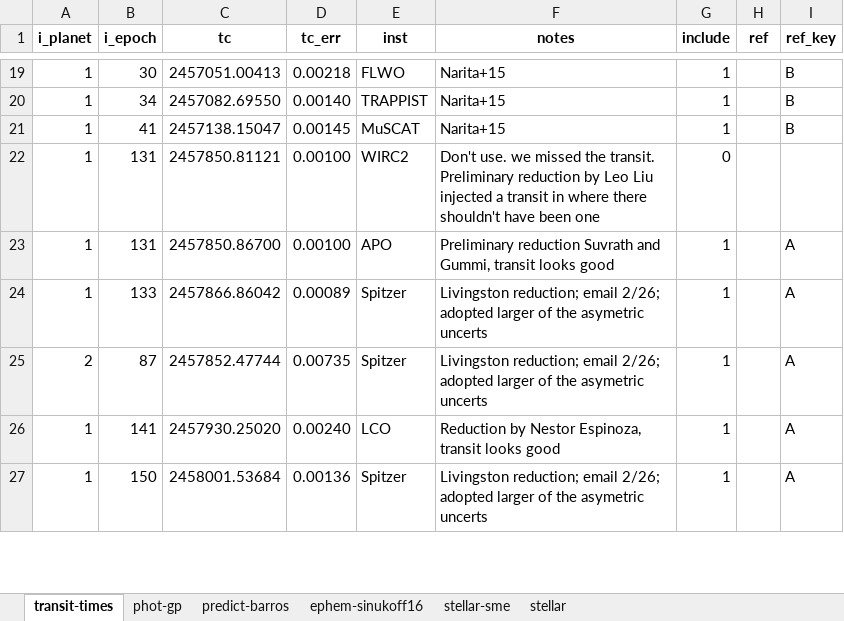
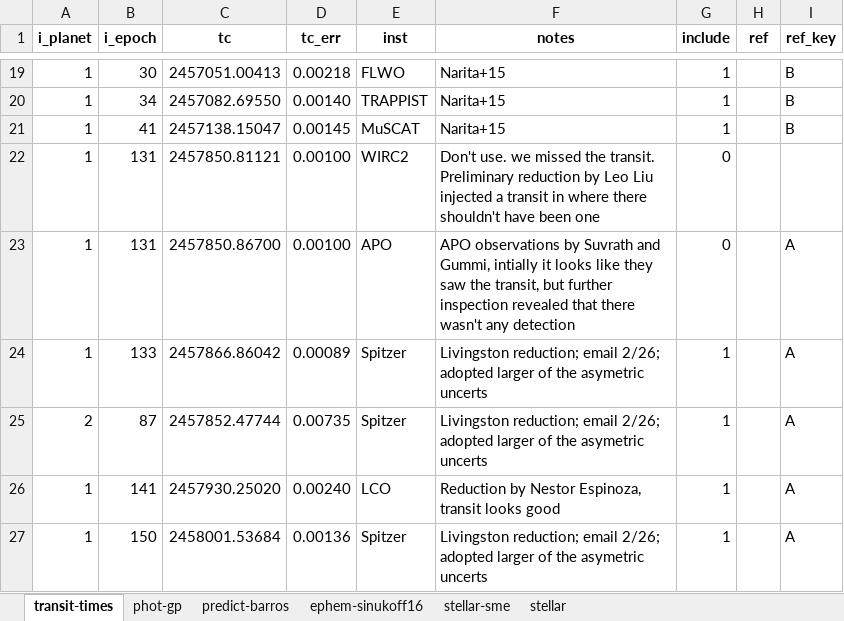
Before and after one commit to petigura/ktwo19, an Excel workbook: data/data.xlsx, sheet transit-times, drawn as a sheet; only a part is shown, gaps mark what is left out; values as stored, in another font and other column widths than the file's, no borders; the diff names each change by its address in the sheet, - before the commit and + after, or states it on an @@ line.

```diff
--- a/data/data.xlsx (sheet transit-times)
+++ b/data/data.xlsx (sheet transit-times)
-F23 (notes): Preliminary reduction Suvrath and Gummi, transit looks good
+F23 (notes): APO observations by Suvrath and Gummi, intially it looks like they saw the transit, but further inspection revealed that there wasn't any detection
-G23 (include): 1
+G23 (include): 0
```
Also changed, not shown: 4 other files.
